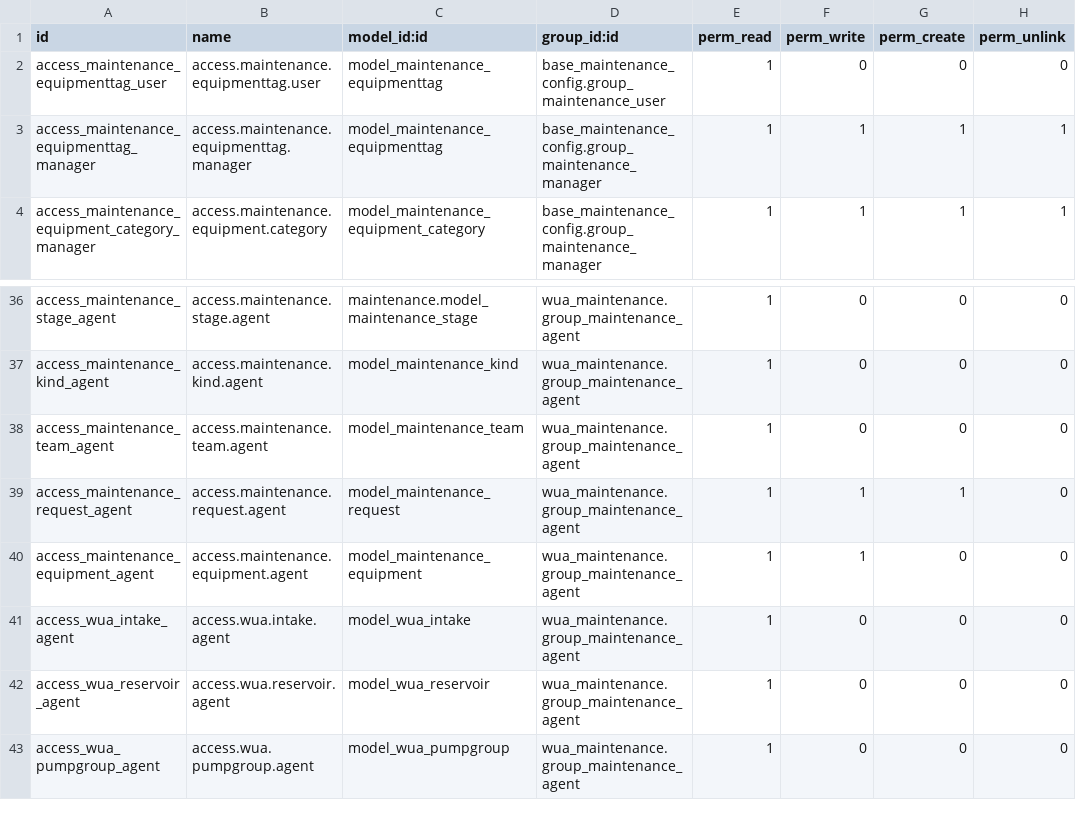
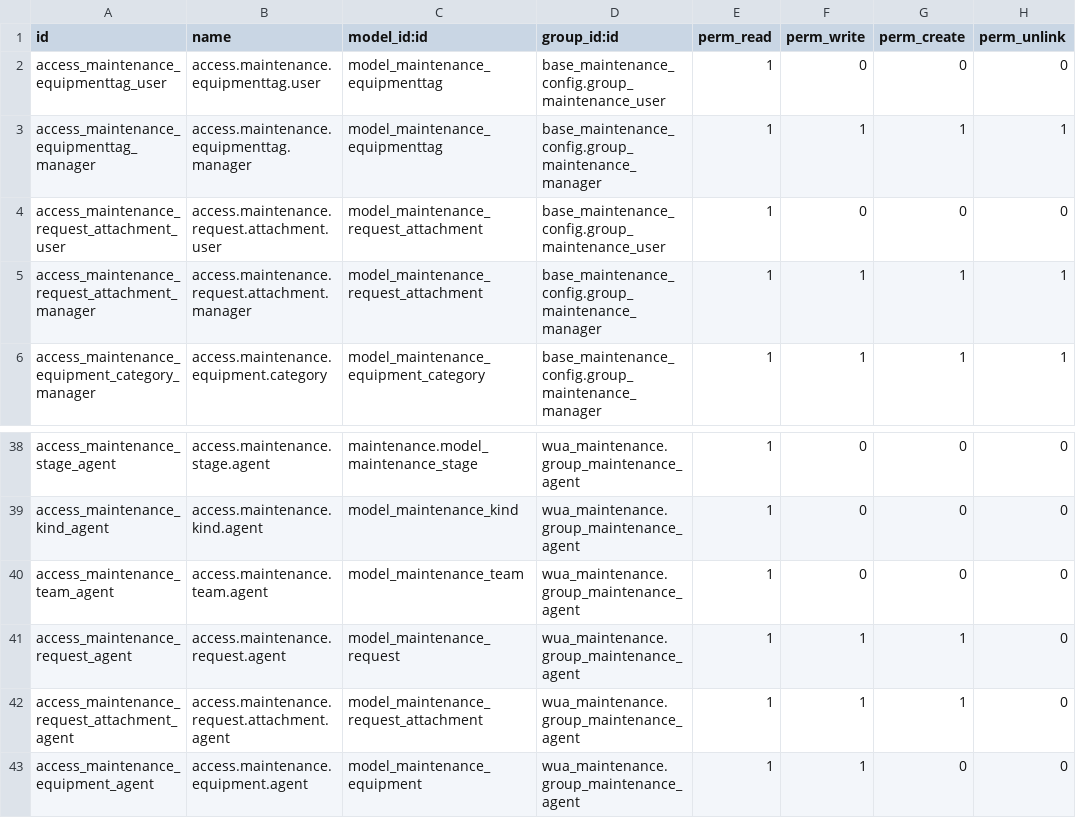
Before and after one commit to MovalAgroingenieria/wua, a CSV file: wua_maintenance/security/ir.model.access.csv, drawn as a sheet; only a part is shown, gaps mark what is left out; the shorter side is filled out with more unchanged rows; the diff names each change by its address in the sheet, - before the commit and + after, or states it on an @@ line.

Commit message:
[UPD] wua_maintenance: Replaced field photos and before, after to use a many to many relationship instead of a single one.

```diff
--- a/wua_maintenance/security/ir.model.access.csv
+++ b/wua_maintenance/security/ir.model.access.csv
+row 4: access_maintenance_request_attachment_user | access.maintenance.request.attachment.user | model_maintenance_request_attachment | base_maintenance_config.group_maintenance_user | 1 | 0 | 0 | 0
+row 5: access_maintenance_request_attachment_manager | access.maintenance.request.attachment.manager | model_maintenance_request_attachment | base_maintenance_config.group_maintenance_manager | 1 | 1 | 1 | 1
+row 42: access_maintenance_request_attachment_agent | access.maintenance.request.attachment.agent | model_maintenance_request_attachment | wua_maintenance.group_maintenance_agent | 1 | 1 | 1 | 0
```
Also changed, not shown: 8 other files.
